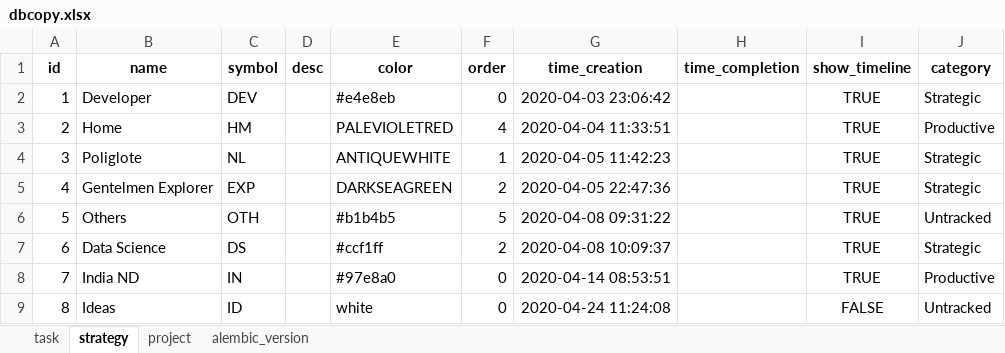
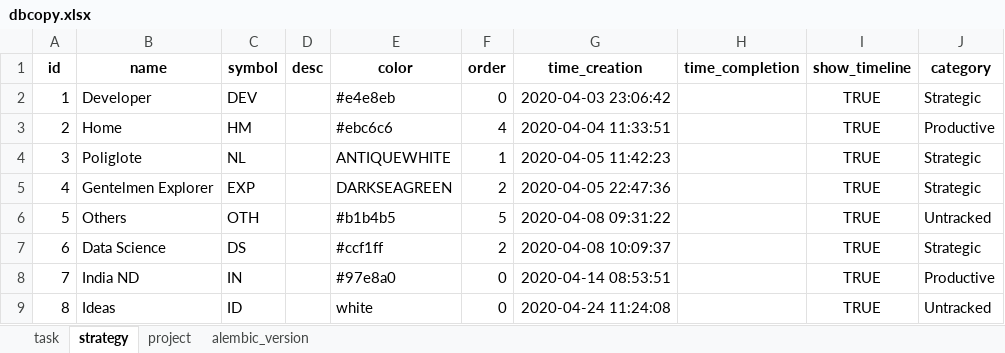
Before and after one commit to ArturBlachnio/ArturWebApp, an Excel workbook: pickles/dbcopy.xlsx, sheet strategy, drawn as a sheet; values as stored, in another font and other column widths than the file's, no borders; the diff names each change by its address in the sheet, - before the commit and + after, or states it on an @@ line.

```diff
--- a/pickles/dbcopy.xlsx (sheet strategy)
+++ b/pickles/dbcopy.xlsx (sheet strategy)
-E3 (color): PALEVIOLETRED
+E3 (color): #ebc6c6
-I9 (show_timeline): FALSE
+I9 (show_timeline): TRUE
```
Also changed, not shown: sheet task, sheet project, sheet alembic_version, pickles/dbcopy_insert.xlsx, 15 other files.
